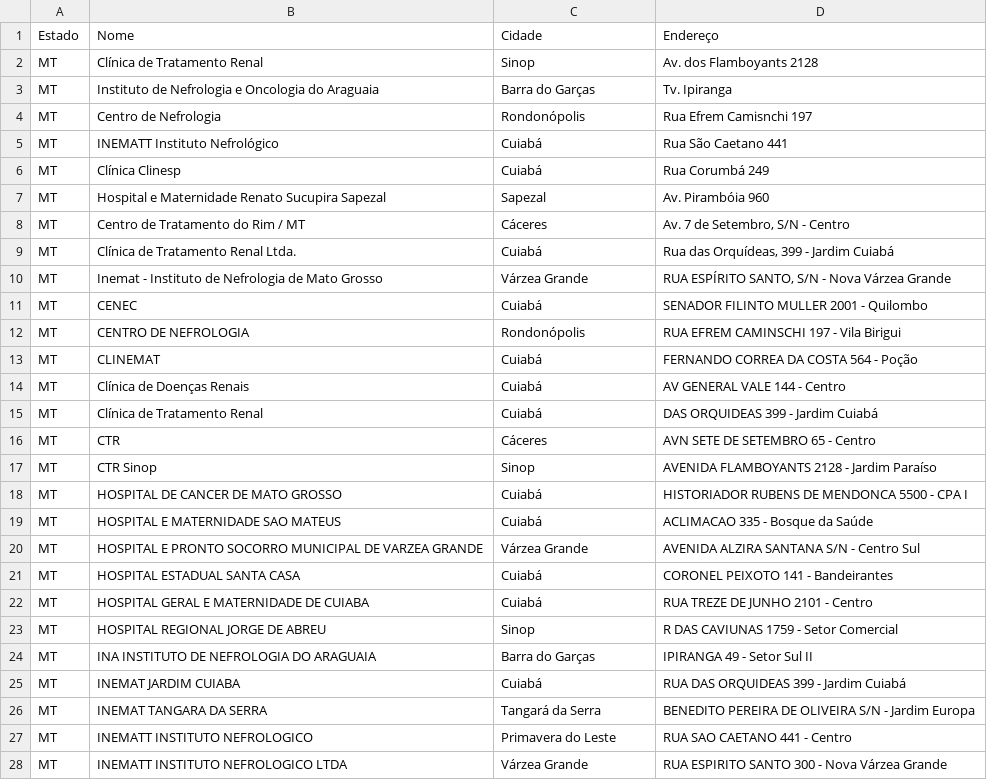
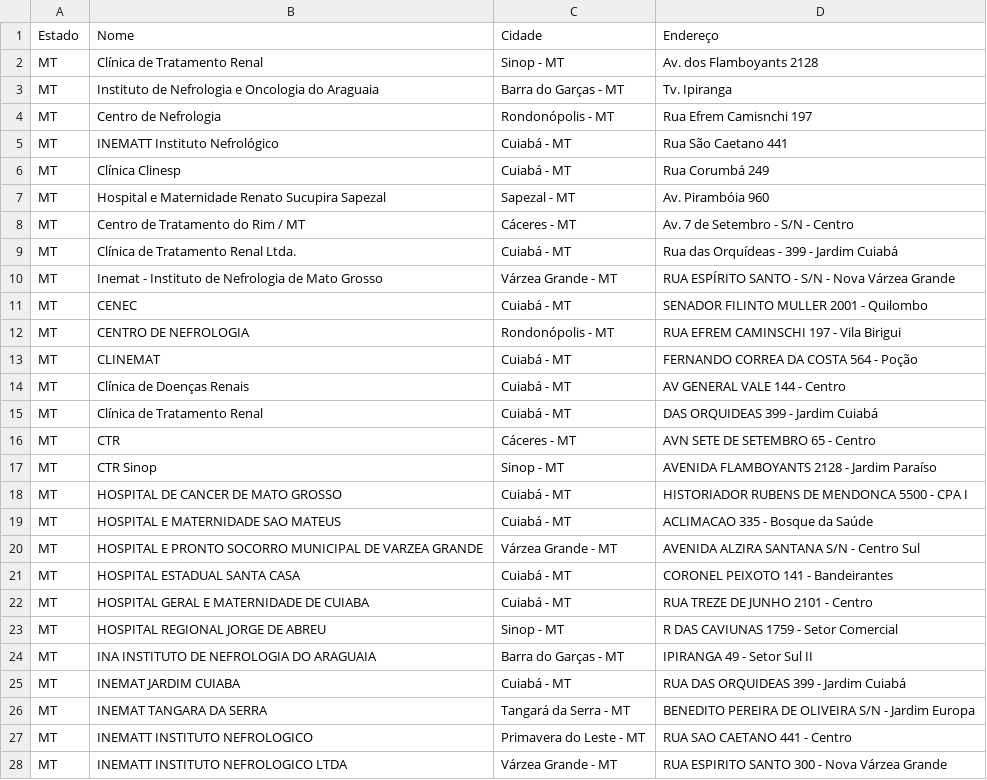
Before and after one commit to Code-Nine-FTC/Grupo-Code-Nine, a CSV file: Docs/csv/matogrosso.csv, drawn as a sheet; only a part is shown; the diff covers the shown part only.

```diff
--- a/Docs/csv/matogrosso.csv
+++ b/Docs/csv/matogrosso.csv
@@ -1,28 +1,28 @@
 Estado;Nome;Cidade;Endereço
-MT;Clínica de Tratamento Renal;Sinop;Av. dos Flamboyants 2128
-MT;Instituto de Nefrologia e Oncologia do Araguaia;Barra do Garças;Tv. Ipiranga
-MT;Centro de Nefrologia;Rondonópolis;Rua Efrem Camisnchi 197
-MT;INEMATT Instituto Nefrológico;Cuiabá;Rua São Caetano 441
-MT;Clínica Clinesp;Cuiabá;Rua Corumbá 249
-MT;Hospital e Maternidade Renato Sucupira Sapezal;Sapezal;Av. Pirambóia 960
-MT;Centro de Tratamento do Rim / MT;Cáceres;Av. 7 de Setembro, S/N - Centro
-MT;Clínica de Tratamento Renal Ltda.;Cuiabá;Rua das Orquídeas, 399 - Jardim Cuiabá
-MT;Inemat - Instituto de Nefrologia de Mato Grosso;Várzea Grande;RUA ESPÍRITO SANTO, S/N - Nova Várzea Grande
-MT;CENEC;Cuiabá;SENADOR FILINTO MULLER	2001 - Quilombo
-MT;CENTRO DE NEFROLOGIA;Rondonópolis;RUA EFREM CAMINSCHI	197 - Vila Birigui
-MT;CLINEMAT;Cuiabá;FERNANDO CORREA DA COSTA	564 - Poção
-MT;Clínica de Doenças Renais;Cuiabá;AV GENERAL VALE	144 - Centro
-MT;Clínica de Tratamento Renal;Cuiabá;DAS ORQUIDEAS	399 - Jardim Cuiabá
-MT;CTR;Cáceres;AVN SETE DE SETEMBRO	65 - Centro
-MT;CTR Sinop;Sinop;AVENIDA FLAMBOYANTS	2128 - Jardim Paraíso
-MT;HOSPITAL DE CANCER DE MATO GROSSO;Cuiabá;HISTORIADOR RUBENS DE MENDONCA	5500 - CPA I
-MT;HOSPITAL E MATERNIDADE SAO MATEUS;Cuiabá;ACLIMACAO	335 - Bosque da Saúde
-MT;HOSPITAL E PRONTO SOCORRO MUNICIPAL DE VARZEA GRANDE;Várzea Grande;AVENIDA ALZIRA SANTANA	S/N - Centro Sul
-MT;HOSPITAL ESTADUAL SANTA CASA;Cuiabá;CORONEL PEIXOTO	141 - Bandeirantes
-MT;HOSPITAL GERAL E MATERNIDADE DE CUIABA;Cuiabá;RUA TREZE DE JUNHO	2101 - Centro
-MT;HOSPITAL REGIONAL JORGE DE ABREU;Sinop;R DAS CAVIUNAS	1759 - Setor Comercial
-MT;INA INSTITUTO DE NEFROLOGIA DO ARAGUAIA;Barra do Garças;IPIRANGA	49 - Setor Sul II
-MT;INEMAT JARDIM CUIABA;Cuiabá;RUA DAS ORQUIDEAS	399 - Jardim Cuiabá
-MT;INEMAT TANGARA DA SERRA;Tangará da Serra;BENEDITO PEREIRA DE OLIVEIRA	S/N - Jardim Europa
-MT;INEMATT INSTITUTO NEFROLOGICO;Primavera do Leste;RUA SAO CAETANO	441 - Centro
-MT;INEMATT INSTITUTO NEFROLOGICO LTDA;Várzea Grande;RUA ESPIRITO SANTO	300 - Nova Várzea Grande
+MT;Clínica de Tratamento Renal;Sinop - MT;Av. dos Flamboyants 2128
+MT;Instituto de Nefrologia e Oncologia do Araguaia;Barra do Garças - MT;Tv. Ipiranga
+MT;Centro de Nefrologia;Rondonópolis - MT;Rua Efrem Camisnchi 197
+MT;INEMATT Instituto Nefrológico;Cuiabá - MT;Rua São Caetano 441
+MT;Clínica Clinesp;Cuiabá - MT;Rua Corumbá 249
+MT;Hospital e Maternidade Renato Sucupira Sapezal;Sapezal - MT;Av. Pirambóia 960
+MT;Centro de Tratamento do Rim / MT;Cáceres - MT;Av. 7 de Setembro - S/N - Centro
+MT;Clínica de Tratamento Renal Ltda.;Cuiabá - MT;Rua das Orquídeas - 399 - Jardim Cuiabá
+MT;Inemat - Instituto de Nefrologia de Mato Grosso;Várzea Grande - MT;RUA ESPÍRITO SANTO - S/N - Nova Várzea Grande
+MT;CENEC;Cuiabá - MT;SENADOR FILINTO MULLER	2001 - Quilombo
+MT;CENTRO DE NEFROLOGIA;Rondonópolis - MT;RUA EFREM CAMINSCHI	197 - Vila Birigui
+MT;CLINEMAT;Cuiabá - MT;FERNANDO CORREA DA COSTA	564 - Poção
+MT;Clínica de Doenças Renais;Cuiabá - MT;AV GENERAL VALE	144 - Centro
+MT;Clínica de Tratamento Renal;Cuiabá - MT;DAS ORQUIDEAS	399 - Jardim Cuiabá
+MT;CTR;Cáceres - MT;AVN SETE DE SETEMBRO	65 - Centro
+MT;CTR Sinop;Sinop - MT;AVENIDA FLAMBOYANTS	2128 - Jardim Paraíso
+MT;HOSPITAL DE CANCER DE MATO GROSSO;Cuiabá - MT;HISTORIADOR RUBENS DE MENDONCA	5500 - CPA I
+MT;HOSPITAL E MATERNIDADE SAO MATEUS;Cuiabá - MT;ACLIMACAO	335 - Bosque da Saúde
+MT;HOSPITAL E PRONTO SOCORRO MUNICIPAL DE VARZEA GRANDE;Várzea Grande - MT;AVENIDA ALZIRA SANTANA	S/N - Centro Sul
+MT;HOSPITAL ESTADUAL SANTA CASA;Cuiabá - MT;CORONEL PEIXOTO	141 - Bandeirantes
+MT;HOSPITAL GERAL E MATERNIDADE DE CUIABA;Cuiabá - MT;RUA TREZE DE JUNHO	2101 - Centro
+MT;HOSPITAL REGIONAL JORGE DE ABREU;Sinop - MT;R DAS CAVIUNAS	1759 - Setor Comercial
+MT;INA INSTITUTO DE NEFROLOGIA DO ARAGUAIA;Barra do Garças - MT;IPIRANGA	49 - Setor Sul II
+MT;INEMAT JARDIM CUIABA;Cuiabá - MT;RUA DAS ORQUIDEAS	399 - Jardim Cuiabá
+MT;INEMAT TANGARA DA SERRA;Tangará da Serra - MT;BENEDITO PEREIRA DE OLIVEIRA	S/N - Jardim Europa
+MT;INEMATT INSTITUTO NEFROLOGICO;Primavera do Leste - MT;RUA SAO CAETANO	441 - Centro
+MT;INEMATT INSTITUTO NEFROLOGICO LTDA;Várzea Grande - MT;RUA ESPIRITO SANTO	300 - Nova Várzea Grande
```
Also changed, not shown: 2 edited cells elsewhere in this file, Docs/csv/brasilia.csv, Docs/csv/goias.csv, 16 other files.
